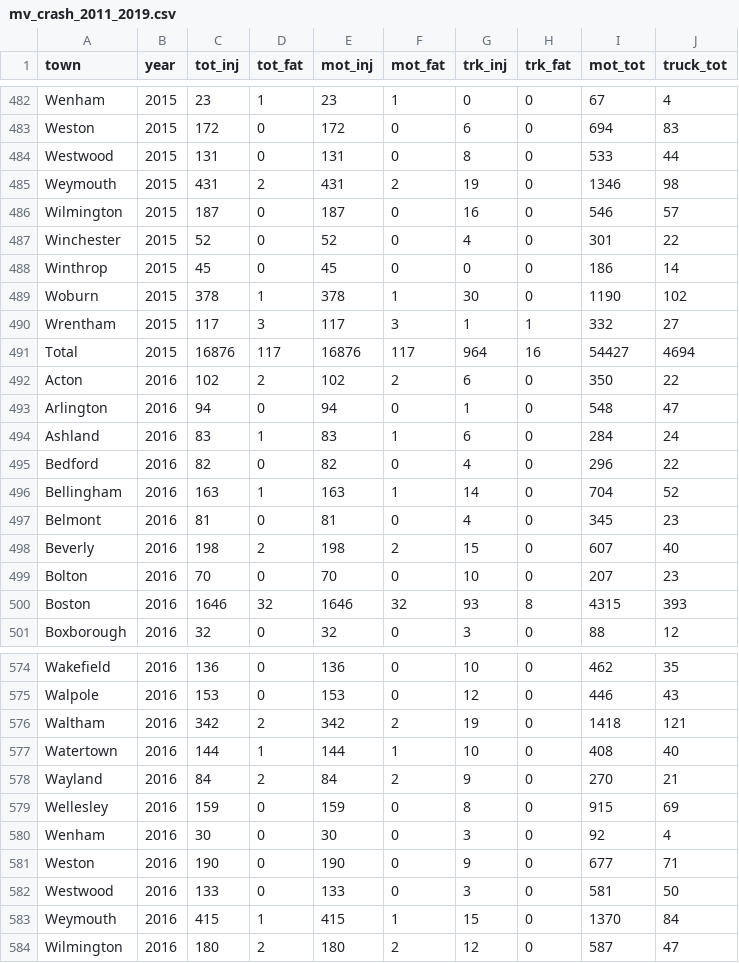
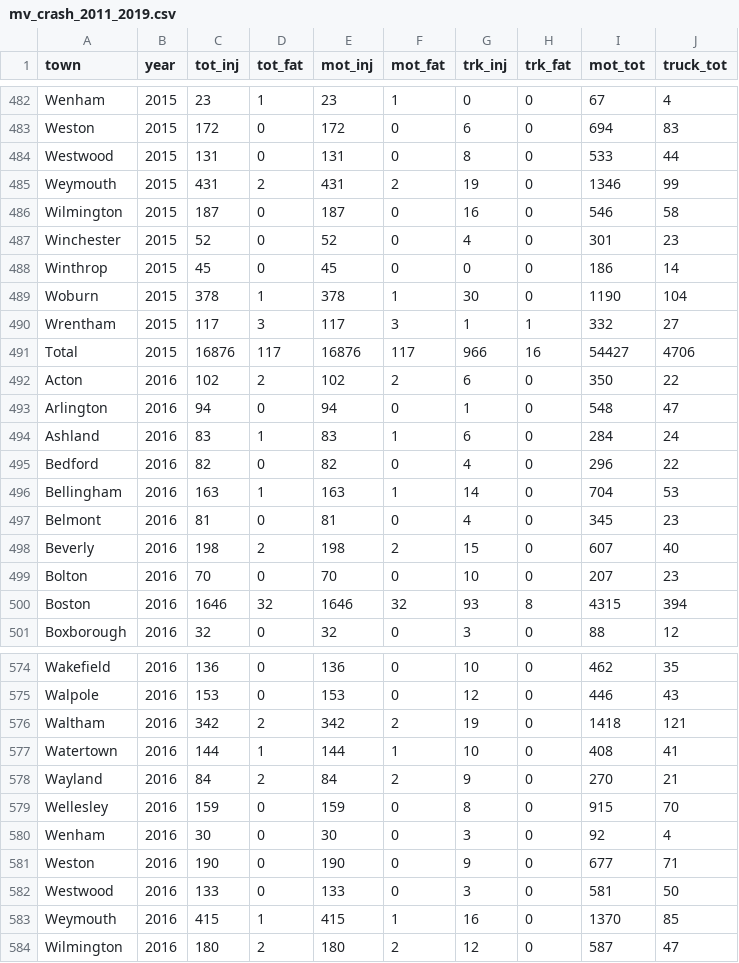
Before and after one commit to CTPSSTAFF/CTPS-DASHBOARD, a CSV file: data/csv/mv_crash_2011_2019.csv, drawn as a sheet; only a part is shown, gaps mark what is left out; the diff covers the shown part only.

```diff
--- a/data/csv/mv_crash_2011_2019.csv
+++ b/data/csv/mv_crash_2011_2019.csv
@@ -484,9 +484,9 @@ Weston,2015,172,0,172,0,6,0,694,83
 Westwood,2015,131,0,131,0,8,0,533,44
-Weymouth,2015,431,2,431,2,19,0,1346,98
-Wilmington,2015,187,0,187,0,16,0,546,57
-Winchester,2015,52,0,52,0,4,0,301,22
+Weymouth,2015,431,2,431,2,19,0,1346,99
+Wilmington,2015,187,0,187,0,16,0,546,58
+Winchester,2015,52,0,52,0,4,0,301,23
 Winthrop,2015,45,0,45,0,0,0,186,14
-Woburn,2015,378,1,378,1,30,0,1190,102
+Woburn,2015,378,1,378,1,30,0,1190,104
 Wrentham,2015,117,3,117,3,1,1,332,27
-Total,2015,16876,117,16876,117,964,16,54427,4694
+Total,2015,16876,117,16876,117,966,16,54427,4706
 Acton,2016,102,2,102,2,6,0,350,22
@@ -495,3 +495,3 @@ Ashland,2016,83,1,83,1,6,0,284,24
 Bedford,2016,82,0,82,0,4,0,296,22
-Bellingham,2016,163,1,163,1,14,0,704,52
+Bellingham,2016,163,1,163,1,14,0,704,53
 Belmont,2016,81,0,81,0,4,0,345,23
@@ -499,3 +499,3 @@ Beverly,2016,198,2,198,2,15,0,607,40
 Bolton,2016,70,0,70,0,10,0,207,23
-Boston,2016,1646,32,1646,32,93,8,4315,393
+Boston,2016,1646,32,1646,32,93,8,4315,394
 Boxborough,2016,32,0,32,0,3,0,88,12
@@ -576,5 +576,5 @@ Walpole,2016,153,0,153,0,12,0,446,43
 Waltham,2016,342,2,342,2,19,0,1418,121
-Watertown,2016,144,1,144,1,10,0,408,40
+Watertown,2016,144,1,144,1,10,0,408,41
 Wayland,2016,84,2,84,2,9,0,270,21
-Wellesley,2016,159,0,159,0,8,0,915,69
+Wellesley,2016,159,0,159,0,8,0,915,70
 Wenham,2016,30,0,30,0,3,0,92,4
@@ -582,3 +582,3 @@ Weston,2016,190,0,190,0,9,0,677,71
 Westwood,2016,133,0,133,0,3,0,581,50
-Weymouth,2016,415,1,415,1,15,0,1370,84
+Weymouth,2016,415,1,415,1,16,0,1370,85
 Wilmington,2016,180,2,180,2,12,0,587,47
```
Also changed, not shown: 47 edited cells elsewhere in this file, data/csv/nonmv_crash_2011_2019.csv.
